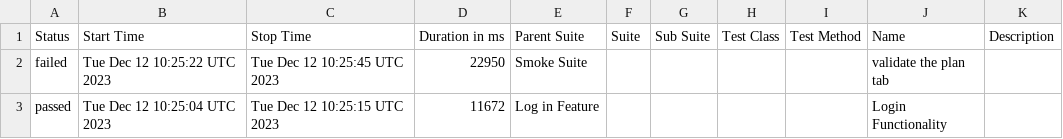
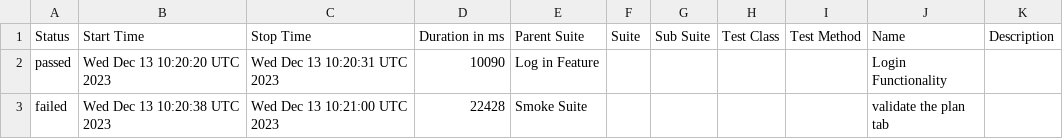
Before and after one commit to anuradhasample/Tensign-Autoamtion-cucumber, a CSV file: data/suites.csv, drawn as a sheet.

```diff
--- a/data/suites.csv
+++ b/data/suites.csv
@@ -1,3 +1,3 @@
 "Status","Start Time","Stop Time","Duration in ms","Parent Suite","Suite","Sub Suite","Test Class","Test Method","Name","Description"
-"failed","Tue Dec 12 10:25:22 UTC 2023","Tue Dec 12 10:25:45 UTC 2023","22950","Smoke Suite","","","","","validate the plan tab",""
-"passed","Tue Dec 12 10:25:04 UTC 2023","Tue Dec 12 10:25:15 UTC 2023","11672","Log in Feature","","","","","Login Functionality",""
+"passed","Wed Dec 13 10:20:20 UTC 2023","Wed Dec 13 10:20:31 UTC 2023","10090","Log in Feature","","","","","Login Functionality",""
+"failed","Wed Dec 13 10:20:38 UTC 2023","Wed Dec 13 10:21:00 UTC 2023","22428","Smoke Suite","","","","","validate the plan tab",""
```
Also changed, not shown: 46 other files.
